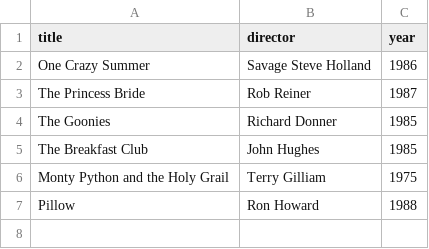
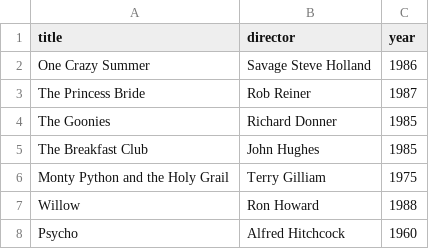
Before and after one commit to bitterpillar/webflyx, a CSV file: classics.csv, drawn as a sheet.

Commit message:
L: updated classics.csv

```diff
--- a/classics.csv
+++ b/classics.csv
@@ -6,2 +6,3 @@ The Breakfast Club, John Hughes, 1985
 Monty Python and the Holy Grail, Terry Gilliam, 1975
-Pillow, Ron Howard, 1988
+Willow, Ron Howard, 1988
+Psycho, Alfred Hitchcock, 1960
```
